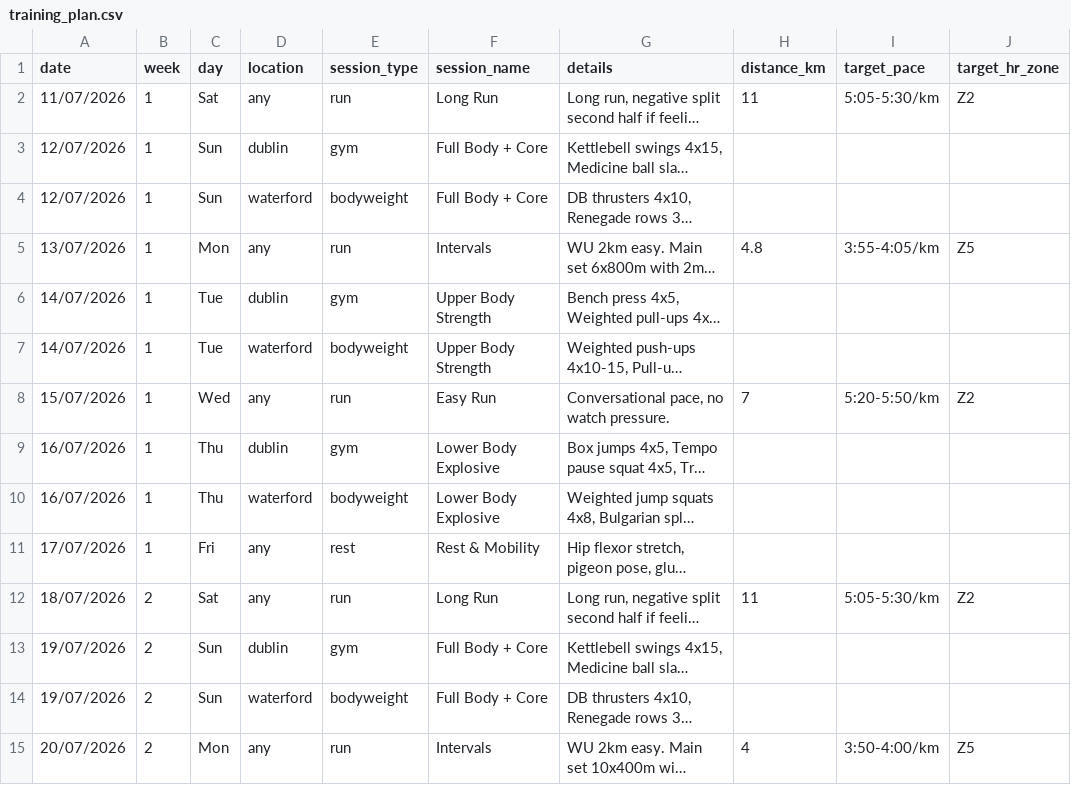
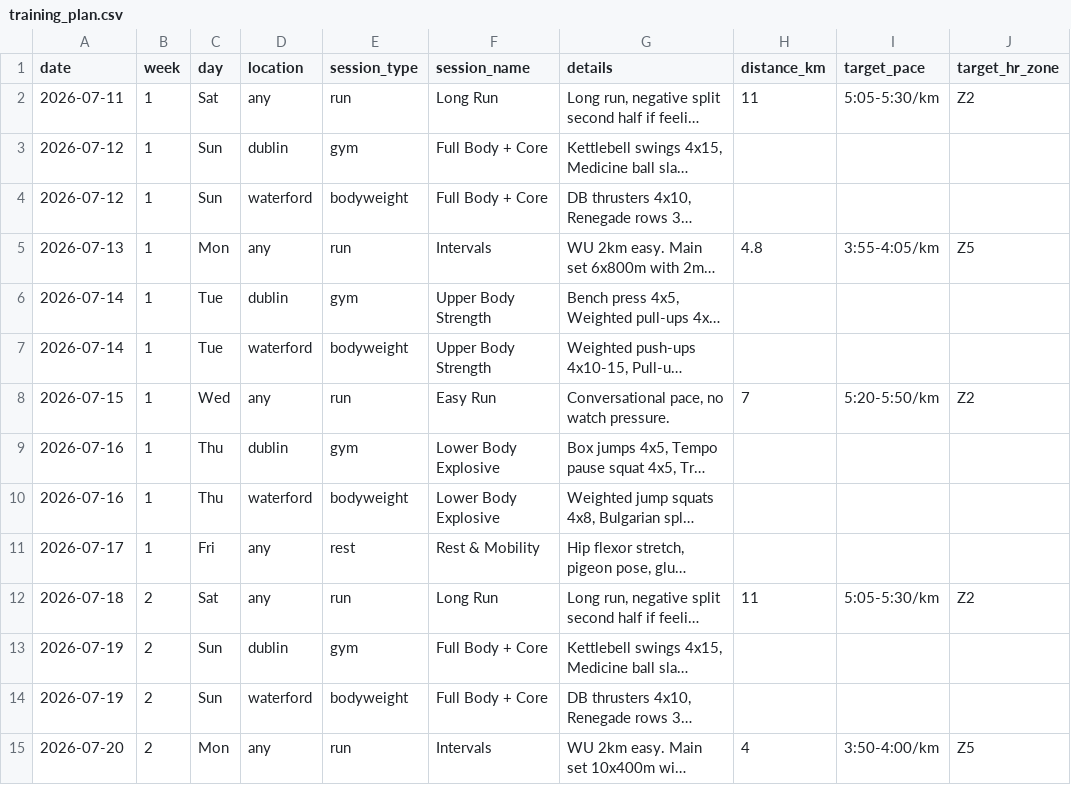
Before and after one commit to Hugh-Munro/aurora, a CSV file: data/training_plan.csv, drawn as a sheet; only a part is shown; long unchanged cells end in …; the diff covers the shown part only; the diff names each change by its address in the sheet, - before the commit and + after, or states it on an @@ line.

```diff
--- a/data/training_plan.csv
+++ b/data/training_plan.csv
-A2 (date): 11/07/2026
+A2 (date): 2026-07-11
-A3:A4 (date): 12/07/2026
+A3:A4 (date): 2026-07-12
-A5 (date): 13/07/2026
+A5 (date): 2026-07-13
-A6:A7 (date): 14/07/2026
+A6:A7 (date): 2026-07-14
-A8 (date): 15/07/2026
+A8 (date): 2026-07-15
-A9:A10 (date): 16/07/2026
+A9:A10 (date): 2026-07-16
-A11 (date): 17/07/2026
+A11 (date): 2026-07-17
-A12 (date): 18/07/2026
+A12 (date): 2026-07-18
-A13:A14 (date): 19/07/2026
+A13:A14 (date): 2026-07-19
-A15 (date): 20/07/2026
+A15 (date): 2026-07-20
```
Also changed, not shown: 26 edited cells elsewhere in this file.
